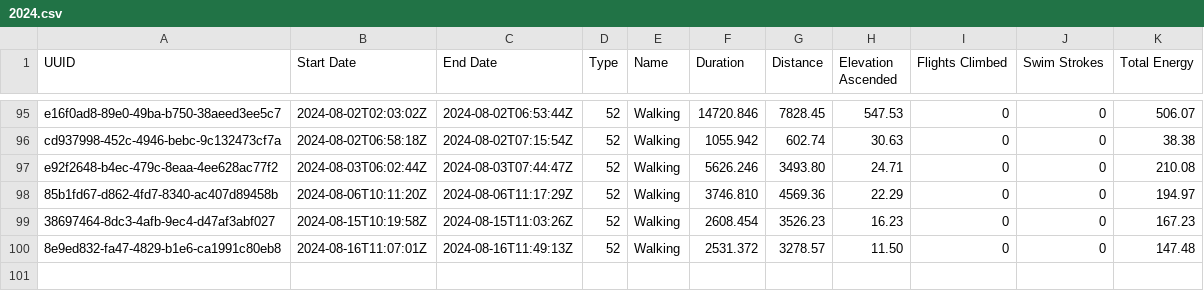
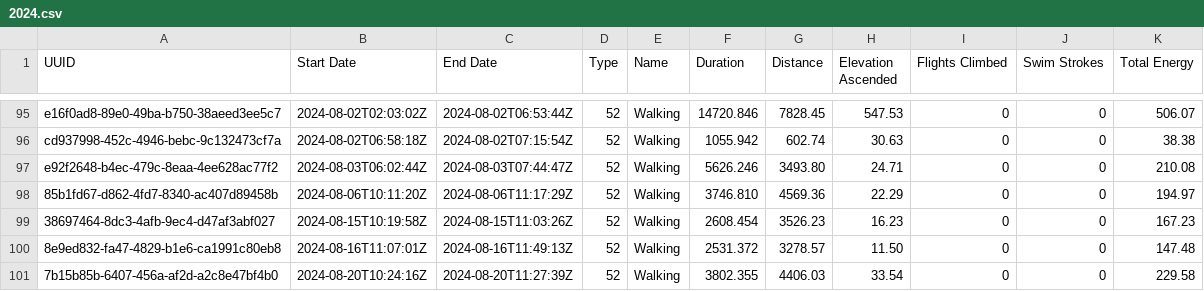
Before and after one commit to Ygria/workouts_page, a CSV file: public/workouts/2024.csv, drawn as a sheet; only a part is shown, gaps mark what is left out; the diff names each change by its address in the sheet, - before the commit and + after, or states it on an @@ line.

```diff
--- a/public/workouts/2024.csv
+++ b/public/workouts/2024.csv
+row 101: 7b15b85b-6407-456a-af2d-a2c8e47bf4b0 | 2024-08-20T10:24:16Z | 2024-08-20T11:27:39Z | 52 | Walking | 3802.355 | 4406.03 | 33.54 | 0 | 0 | 229.58
```
Also changed, not shown: public/activity/2024.csv.
